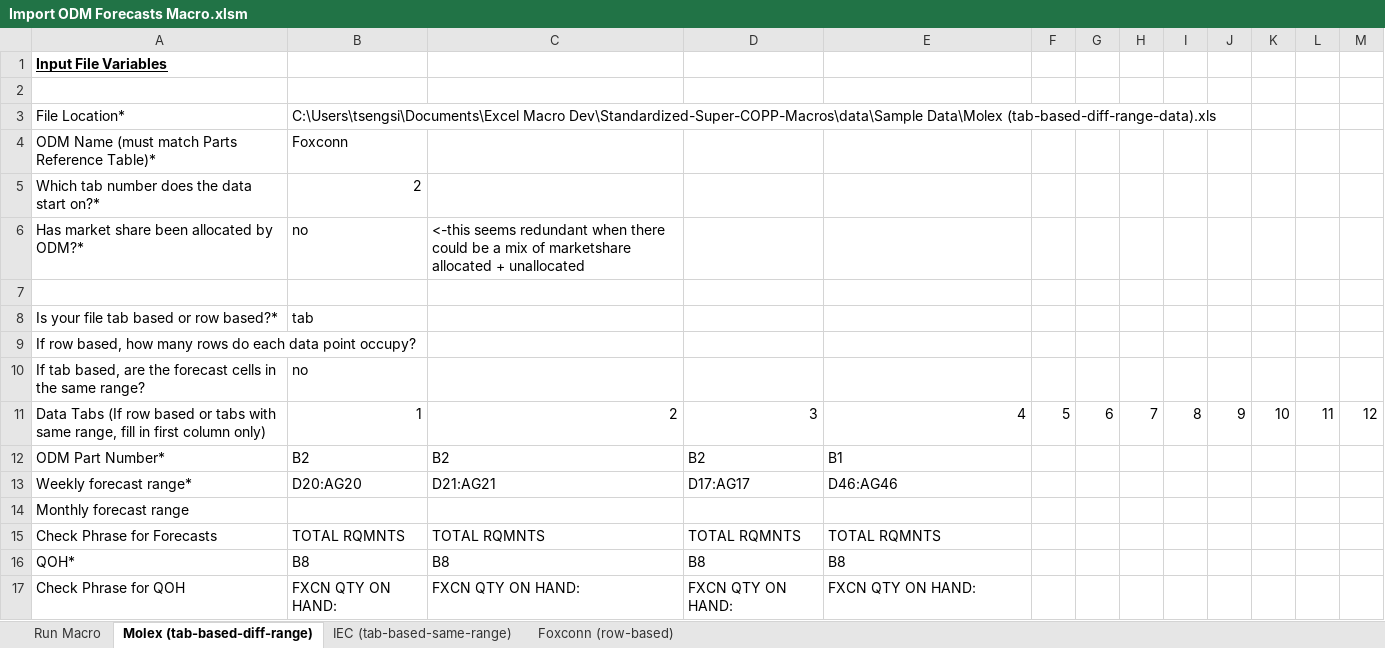
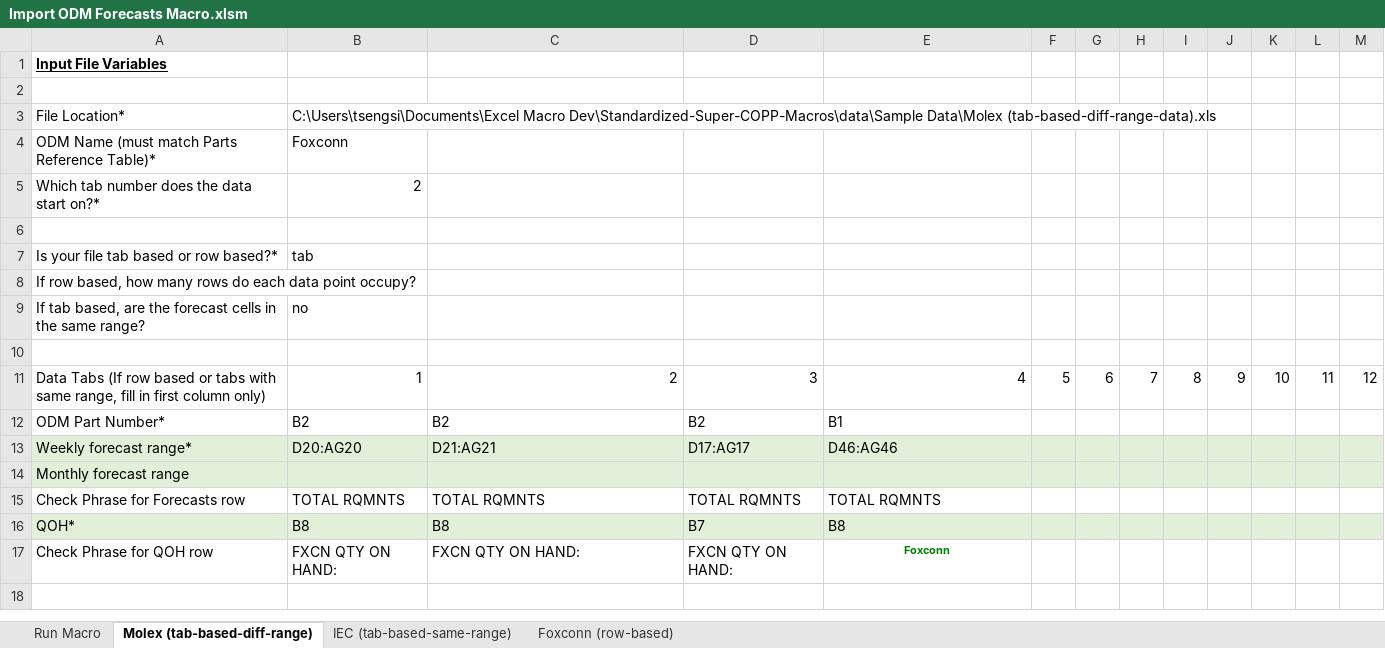
Before and after one commit to sthtseng/Standardized-Super-COPP-Macros, an Excel workbook: Import ODM Forecasts Macro.xlsm, sheet Molex (tab-based-diff-range), drawn as a sheet; values as stored, in another font and other column widths than the file's, no borders; removed rows and columns are numbered as before the commit, all else as after; the diff names each change by its address in the sheet, - before the commit and + after, or states it on an @@ line.

Commit message:
Check Phrase function and Error logs done

```diff
--- a/Import ODM Forecasts Macro.xlsm (sheet Molex (tab-based-diff-range))
+++ b/Import ODM Forecasts Macro.xlsm (sheet Molex (tab-based-diff-range))
-row 6: Has market share been allocated by ODM?* | no | <-this seems redundant when there could be a mix of marketshare allocated + unallocated
+row 10: (empty)
-A13:M14 fill: none
+A13:M14 fill: #E2F0D9
-A15: Check Phrase for Forecasts
+A15: Check Phrase for Forecasts row
-A16:M16 fill: none
+A16:M16 fill: #E2F0D9
-D16: B8
+D16: B7
-A17: Check Phrase for QOH
+A17: Check Phrase for QOH row
-E17: FXCN QTY ON HAND:
+E17: Foxconn
@@ E17 bold: off → on, text colour: black → #008000, text size: smaller, alignment: left → center @@
```
Also changed, not shown: sheet IEC (tab-based-same-range), sheet Foxconn (row-based).
